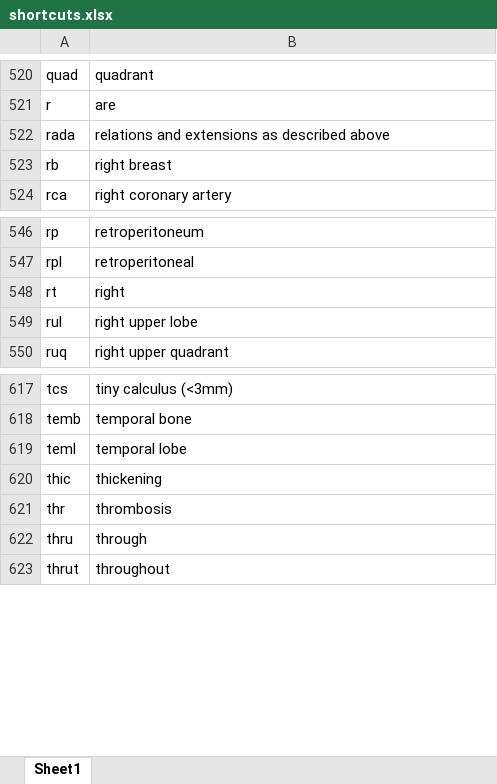
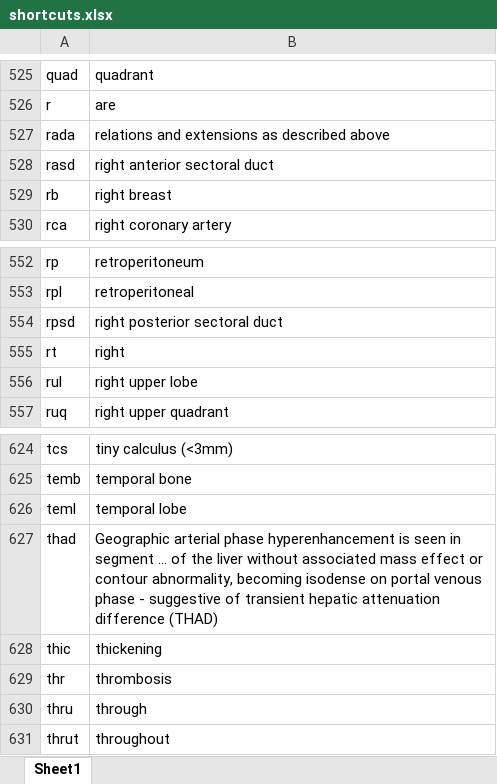
Before and after one commit to kushalpoudel35/espanso-radiology, an Excel workbook: shortcuts.xlsx, sheet Sheet1, drawn as a sheet; only a part is shown, gaps mark what is left out; values as stored, in another font and other column widths than the file's, no borders; table styles not drawn; the diff covers the shown part only; the diff names each change by its address in the sheet, - before the commit and + after, or states it on an @@ line.

```diff
--- a/shortcuts.xlsx (sheet Sheet1)
+++ b/shortcuts.xlsx (sheet Sheet1)
+row 528: rasd | right anterior sectoral duct
+row 554: rpsd | right posterior sectoral duct
+row 627: thad | Geographic arterial phase hyperenhancement is seen in segment ... of the liver without associated mass effect or contour abnormality, becoming isodense on portal venous phase - suggestive of transient hepatic attenuation difference (THAD)
```
Also changed, not shown: 8 added rows, 3 removed rows and 1 edited cell elsewhere in this sheet, 2 other files.
